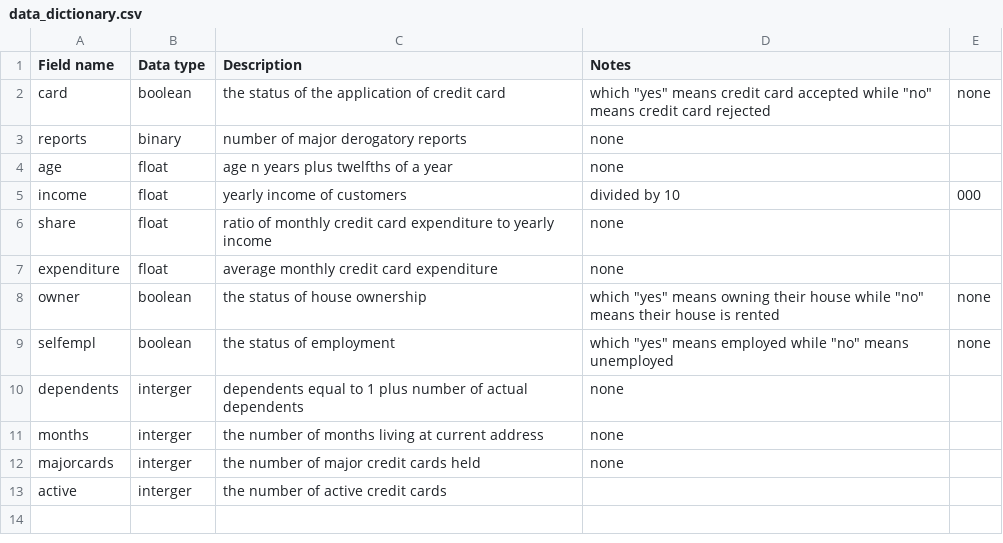
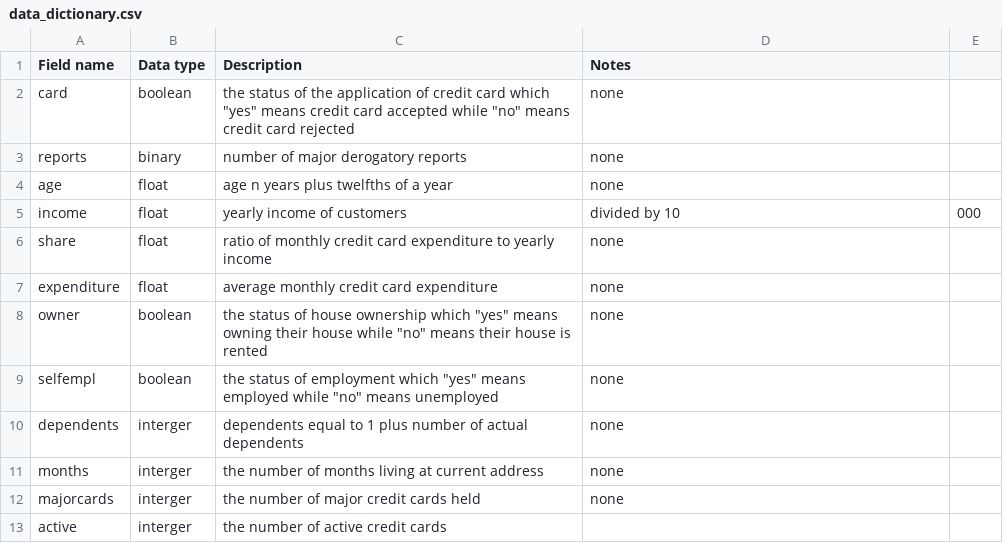
Before and after one commit to Mkingmin/Financial_Scoring_and_Suggestion, a CSV file: CART algorithm/data_dictionary.csv, drawn as a sheet.

Commit message:
Update data_dictionary.csv

```diff
--- a/CART algorithm/data_dictionary.csv
+++ b/CART algorithm/data_dictionary.csv
@@ -1,3 +1,3 @@
 Field name, Data type, Description, Notes
-card, boolean, the status of the application of credit card, which "yes" means credit card accepted while "no" means credit card rejected, none
+card, boolean, the status of the application of credit card which "yes" means credit card accepted while "no" means credit card rejected, none
 reports, binary,  number of major derogatory reports, none
@@ -7,4 +7,4 @@ share, float, ratio of monthly credit card expenditure to yearly income, none
 expenditure, float, average monthly credit card expenditure, none
-owner, boolean, the status of house ownership, which "yes" means owning their house while "no" means their house is rented, none
-selfempl, boolean, the status of employment, which "yes" means employed while "no" means unemployed, none
+owner, boolean, the status of house ownership which "yes" means owning their house while "no" means their house is rented, none
+selfempl, boolean, the status of employment which "yes" means employed while "no" means unemployed, none
 dependents, interger, dependents equal to 1 plus number of actual dependents, none
```
